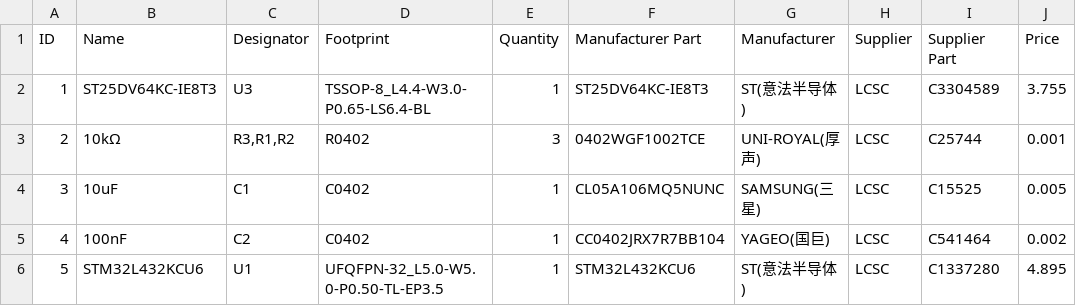
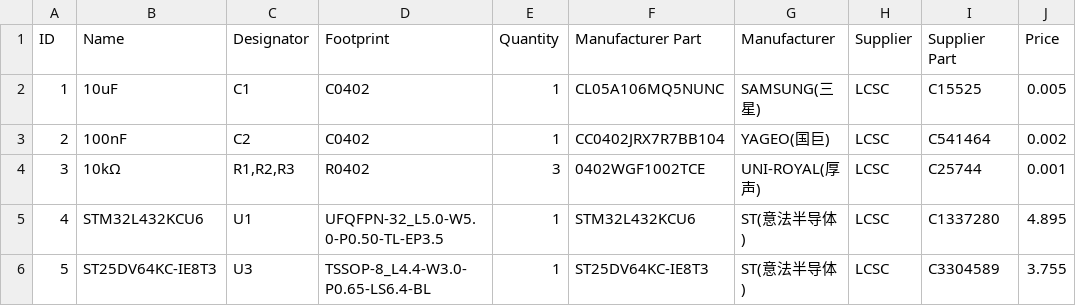
Before and after one commit to Tuszy/phygital-nfc-tag, a CSV file: pcb/BOM.csv, drawn as a sheet; removed rows and columns are numbered as before the commit, all else as after; the diff names each change by its address in the sheet, - before the commit and + after, or states it on an @@ line.

```diff
--- a/pcb/BOM.csv
+++ b/pcb/BOM.csv
-row 3: 2 | 10kΩ | R3,R1,R2 | R0402 | 3 | 0402WGF1002TCE | UNI-ROYAL(厚声) | LCSC | C25744 | 0.001
@@ column A (ID) renumbered between rows 2 and 5 @@
+row 4: 3 | 10kΩ | R1,R2,R3 | R0402 | 3 | 0402WGF1002TCE | UNI-ROYAL(厚声) | LCSC | C25744 | 0.001
@@ row 2 moved to row 6: 5 @@
```
Also changed, not shown: 8 other files.
